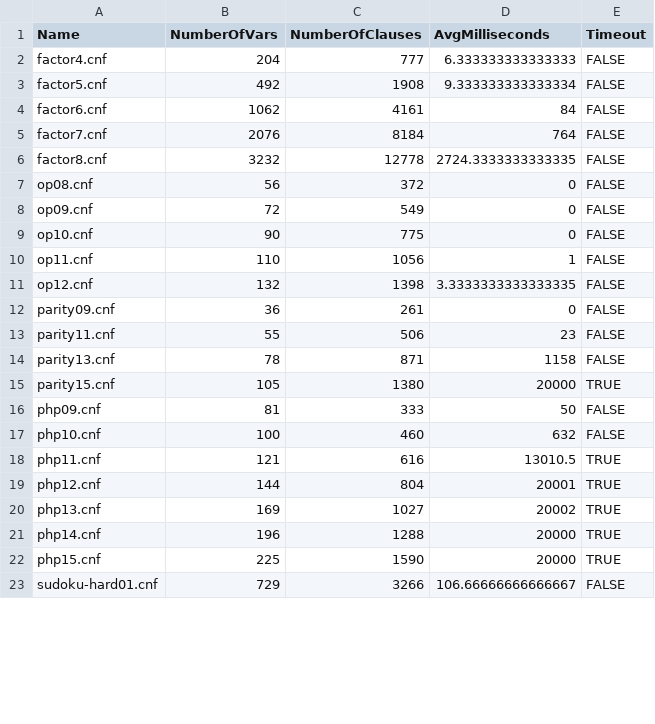
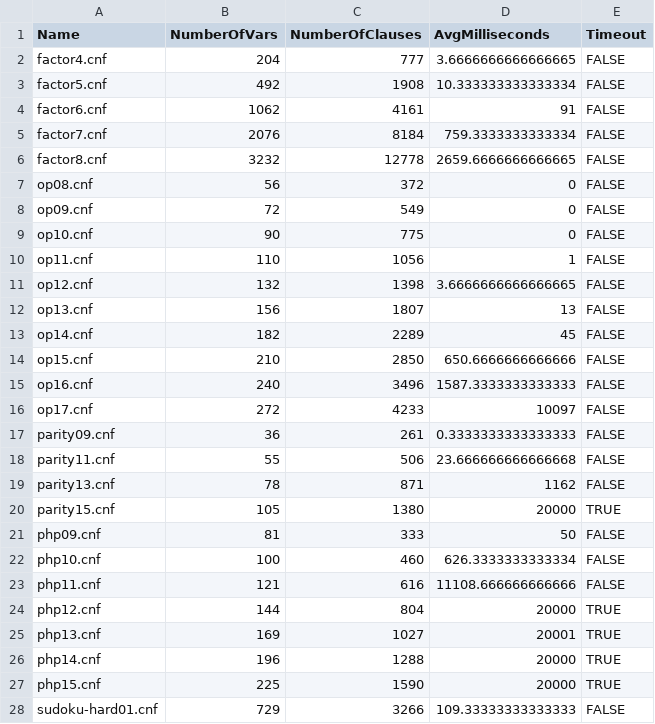
Before and after one commit to ARomppainen/sat-solver, a CSV file: src/SatSolver.Perf/results/wl_V2.csv, drawn as a sheet; only a part is shown; the diff covers the shown part only.

```diff
--- a/src/SatSolver.Perf/results/wl_V2.csv
+++ b/src/SatSolver.Perf/results/wl_V2.csv
@@ -1,7 +1,7 @@
 Name;NumberOfVars;NumberOfClauses;AvgMilliseconds;Timeout
-factor4.cnf;204;777;6.333333333333333;FALSE
-factor5.cnf;492;1908;9.333333333333334;FALSE
-factor6.cnf;1062;4161;84;FALSE
-factor7.cnf;2076;8184;764;FALSE
-factor8.cnf;3232;12778;2724.3333333333335;FALSE
+factor4.cnf;204;777;3.6666666666666665;FALSE
+factor5.cnf;492;1908;10.333333333333334;FALSE
+factor6.cnf;1062;4161;91;FALSE
+factor7.cnf;2076;8184;759.3333333333334;FALSE
+factor8.cnf;3232;12778;2659.6666666666665;FALSE
 op08.cnf;56;372;0;FALSE
@@ -10,14 +10,19 @@ op10.cnf;90;775;0;FALSE
 op11.cnf;110;1056;1;FALSE
-op12.cnf;132;1398;3.3333333333333335;FALSE
-parity09.cnf;36;261;0;FALSE
-parity11.cnf;55;506;23;FALSE
-parity13.cnf;78;871;1158;FALSE
+op12.cnf;132;1398;3.6666666666666665;FALSE
+op13.cnf;156;1807;13;FALSE
+op14.cnf;182;2289;45;FALSE
+op15.cnf;210;2850;650.6666666666666;FALSE
+op16.cnf;240;3496;1587.3333333333333;FALSE
+op17.cnf;272;4233;10097;FALSE
+parity09.cnf;36;261;0.3333333333333333;FALSE
+parity11.cnf;55;506;23.666666666666668;FALSE
+parity13.cnf;78;871;1162;FALSE
 parity15.cnf;105;1380;20000;TRUE
 php09.cnf;81;333;50;FALSE
-php10.cnf;100;460;632;FALSE
-php11.cnf;121;616;13010.5;TRUE
-php12.cnf;144;804;20001;TRUE
-php13.cnf;169;1027;20002;TRUE
+php10.cnf;100;460;626.3333333333334;FALSE
+php11.cnf;121;616;11108.666666666666;FALSE
+php12.cnf;144;804;20000;TRUE
+php13.cnf;169;1027;20001;TRUE
 php14.cnf;196;1288;20000;TRUE
 php15.cnf;225;1590;20000;TRUE
-sudoku-hard01.cnf;729;3266;106.66666666666667;FALSE
+sudoku-hard01.cnf;729;3266;109.33333333333333;FALSE
```
Also changed, not shown: 18 edited cells elsewhere in this file, src/SatSolver.Perf/results/baseline.csv, src/SatSolver.Perf/results/max_heap.csv, 2 other files.
